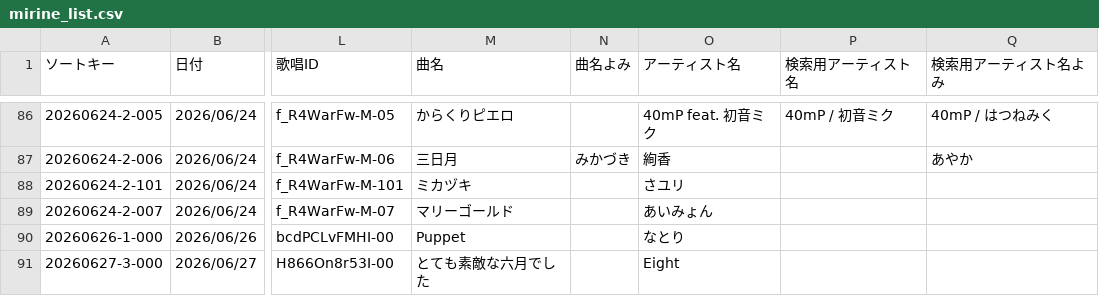
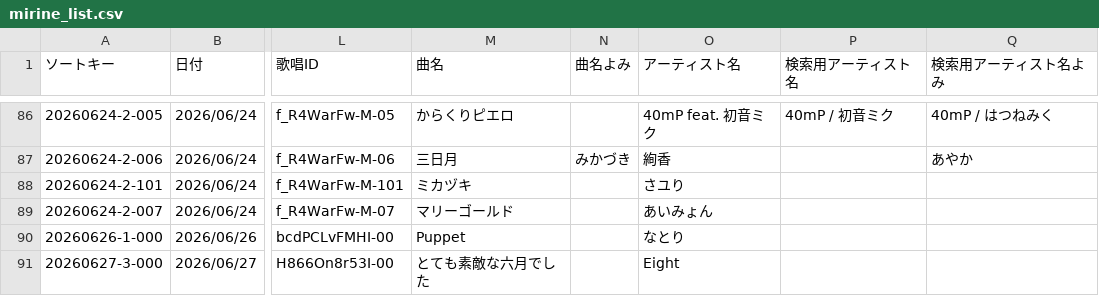
Before and after one commit to pollux1246/mirine-song-list, a CSV file: mirine_list.csv, drawn as a sheet; only a part is shown, gaps mark what is left out; the diff names each change by its address in the sheet, - before the commit and + after, or states it on an @@ line.

Commit message:
Fix artist name

```diff
--- a/mirine_list.csv
+++ b/mirine_list.csv
-O88 (アーティスト名): さユリ
+O88 (アーティスト名): さユり
```
